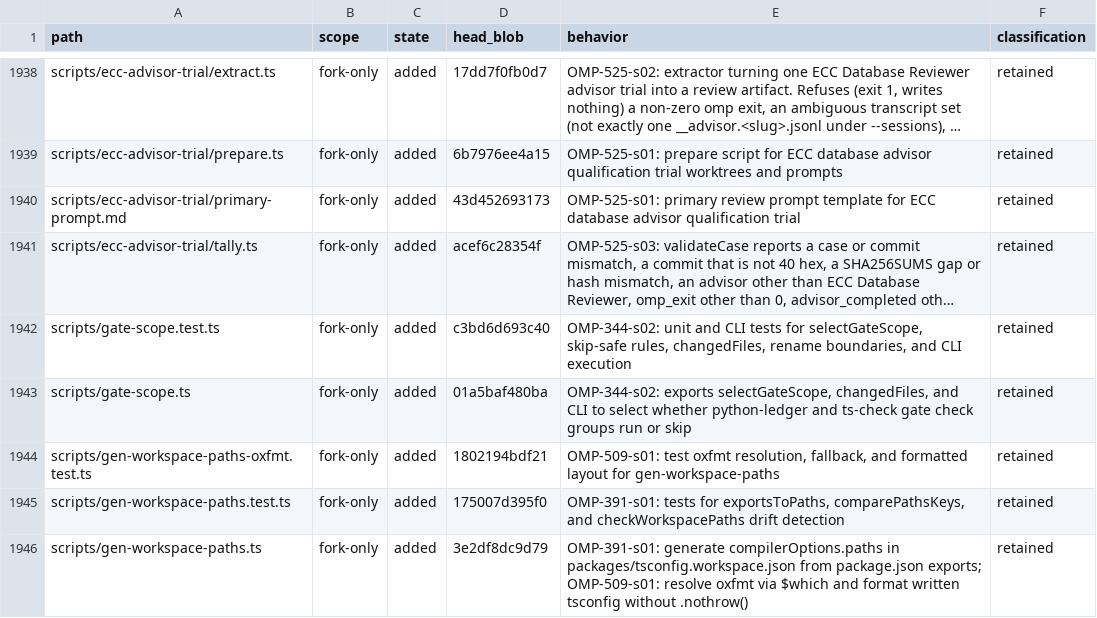
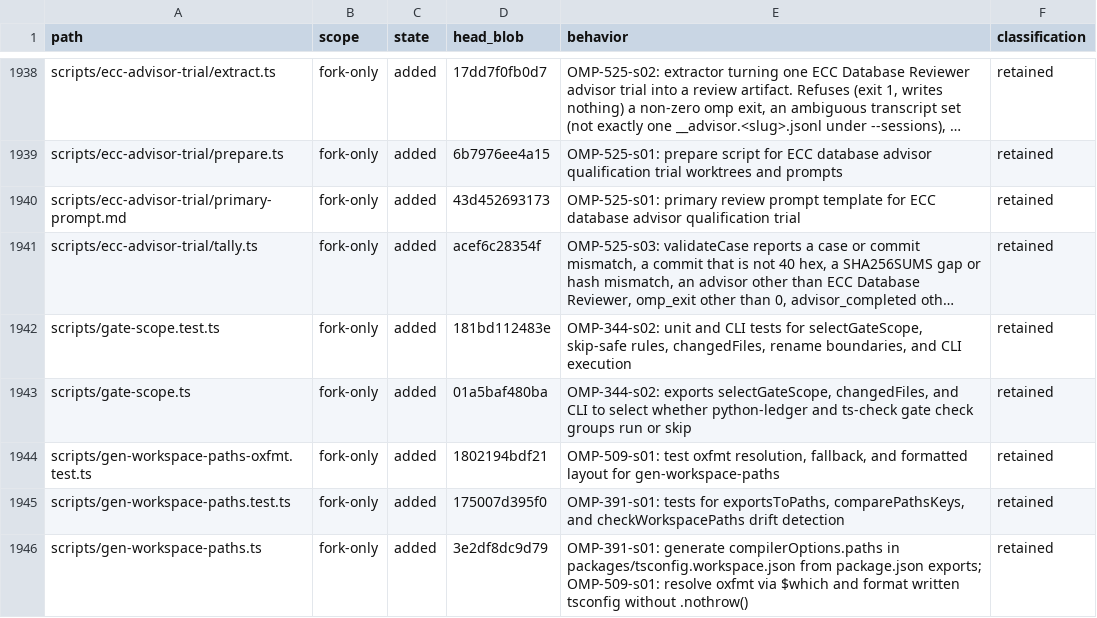
Before and after one commit to theturtlecsz/oh-my-pi, a TSV file: docs/upstream-fork-inventory.tsv, drawn as a sheet; only a part is shown, gaps mark what is left out; long unchanged cells end in …; the diff names each change by its address in the sheet, - before the commit and + after, or states it on an @@ line.

Commit message:
fix-ci-aba9bb87df: gate-scope tests build temp git repos instead of reading checkout history
changedFiles and the GATE_SCOPE_OUTPUT CLI test previously ran git against HEAD~1/HEAD of the real checkout, which a depth-1 CI checkout does not have. Both now create a temporary repo with two commits and assert against the first commit as base.

Verified on a depth-1 clone (git clone --depth 1 file://<repo> /tmp/gate-scope-depth1 && cd /tmp/gate-scope-depth1 && bun test scripts/gate-scope.test.ts):

  17 pass
  0 fail
  70 expect() calls
Ran 17 tests across 1 file. [101.00ms]

```diff
--- a/docs/upstream-fork-inventory.tsv
+++ b/docs/upstream-fork-inventory.tsv
-D1942 (head_blob): c3bd6d693c40
+D1942 (head_blob): 181bd112483e
```
Also changed, not shown: 1 other file.
